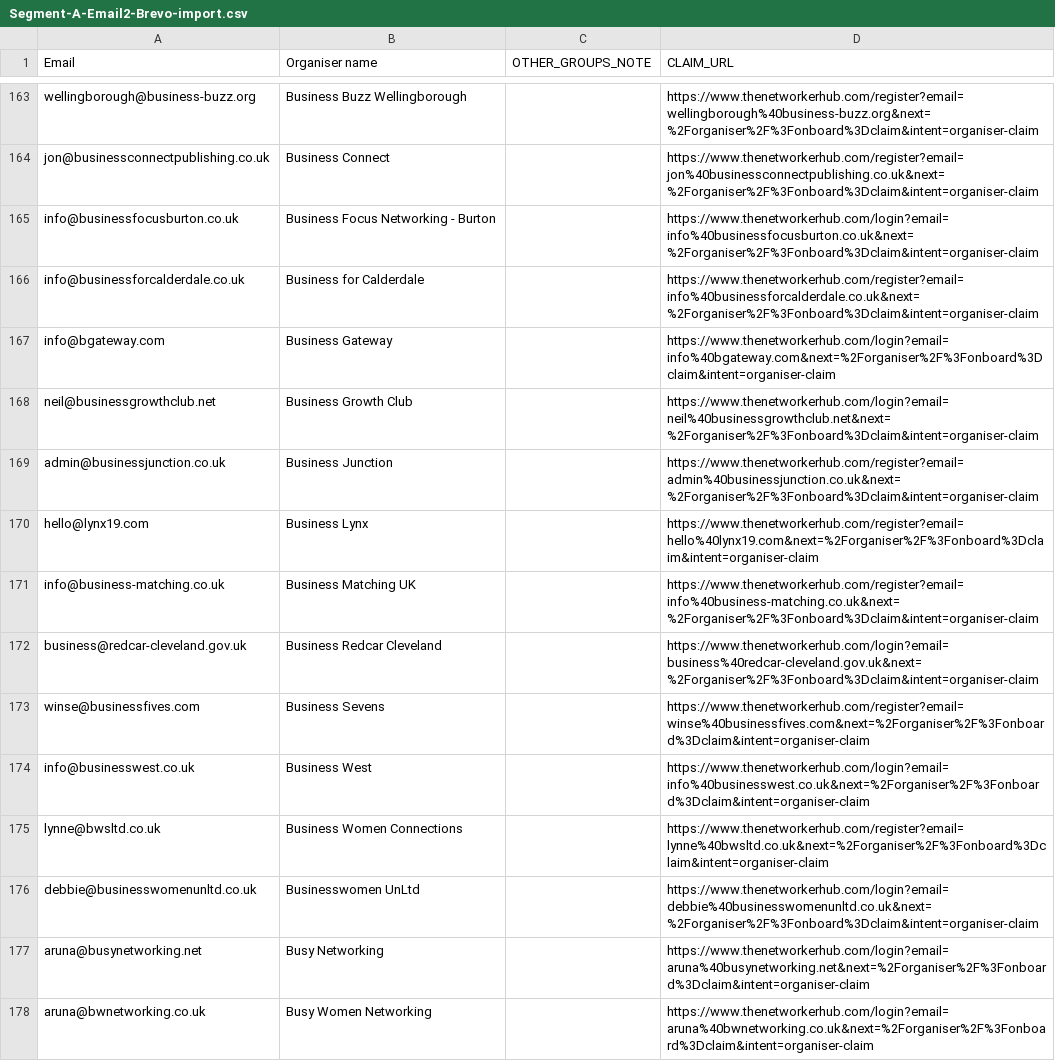
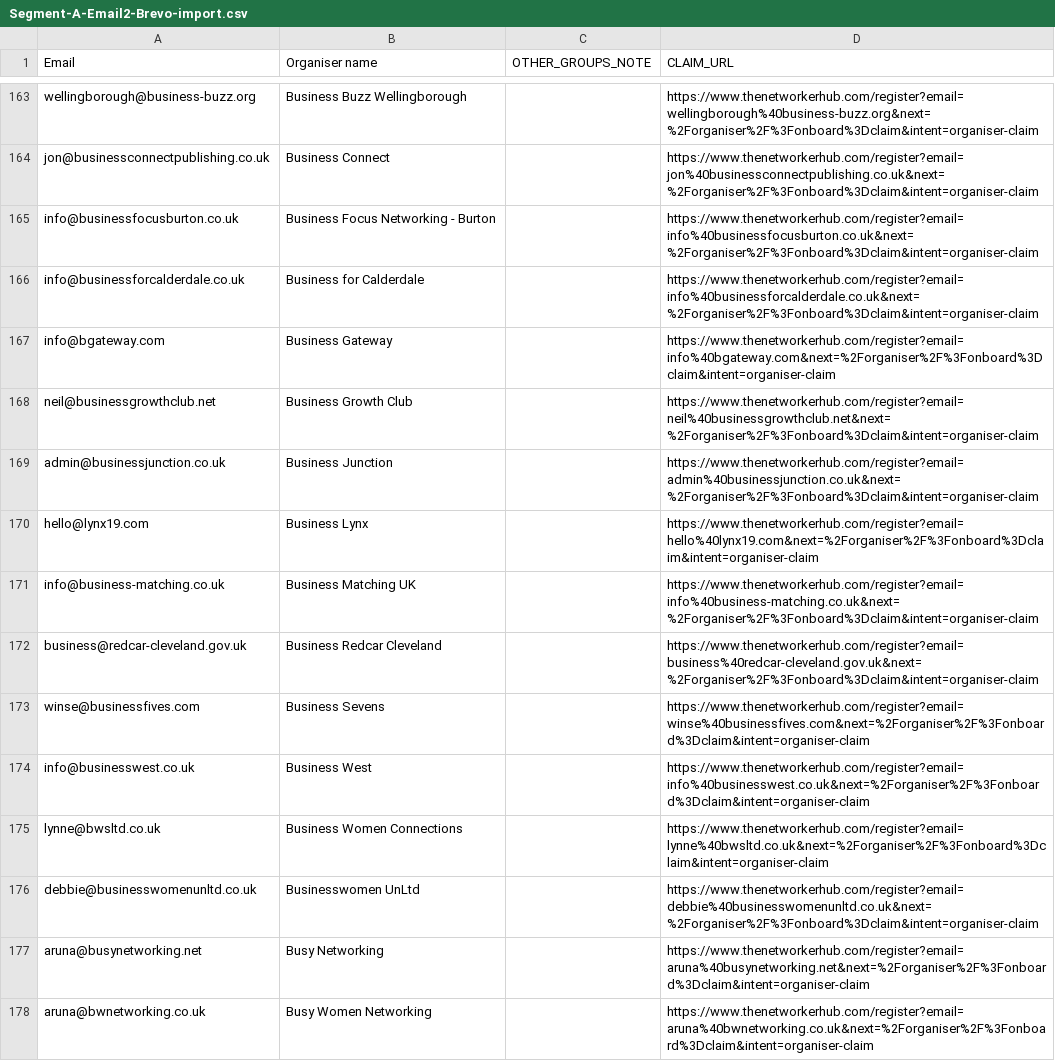
Before and after one commit to pips249-create/The-networker-hub, a CSV file: data/Segment-A-Email2-Brevo-import.csv, drawn as a sheet; only a part is shown, gaps mark what is left out; the diff covers the shown part only.

```diff
--- a/data/Segment-A-Email2-Brevo-import.csv
+++ b/data/Segment-A-Email2-Brevo-import.csv
@@ -164,6 +164,6 @@ wellingborough@business-buzz.org,"Business Buzz Wellingborough","","https://www.
 jon@businessconnectpublishing.co.uk,"Business Connect","","https://www.thenetworkerhub.com/register?email=jon%40businessconnectpublishing.co.uk&next=%2Forganiser%2F%3Fonboard%3Dclaim&intent=organiser-claim"
-info@businessfocusburton.co.uk,"Business Focus Networking - Burton","","https://www.thenetworkerhub.com/login?email=info%40businessfocusburton.co.uk&next=%2Forganiser%2F%3Fonboard%3Dclaim&intent=organiser-claim"
+info@businessfocusburton.co.uk,"Business Focus Networking - Burton","","https://www.thenetworkerhub.com/register?email=info%40businessfocusburton.co.uk&next=%2Forganiser%2F%3Fonboard%3Dclaim&intent=organiser-claim"
 info@businessforcalderdale.co.uk,"Business for Calderdale","","https://www.thenetworkerhub.com/register?email=info%40businessforcalderdale.co.uk&next=%2Forganiser%2F%3Fonboard%3Dclaim&intent=organiser-claim"
-info@bgateway.com,"Business Gateway","","https://www.thenetworkerhub.com/login?email=info%40bgateway.com&next=%2Forganiser%2F%3Fonboard%3Dclaim&intent=organiser-claim"
-neil@businessgrowthclub.net,"Business Growth Club","","https://www.thenetworkerhub.com/login?email=neil%40businessgrowthclub.net&next=%2Forganiser%2F%3Fonboard%3Dclaim&intent=organiser-claim"
+info@bgateway.com,"Business Gateway","","https://www.thenetworkerhub.com/register?email=info%40bgateway.com&next=%2Forganiser%2F%3Fonboard%3Dclaim&intent=organiser-claim"
+neil@businessgrowthclub.net,"Business Growth Club","","https://www.thenetworkerhub.com/register?email=neil%40businessgrowthclub.net&next=%2Forganiser%2F%3Fonboard%3Dclaim&intent=organiser-claim"
 admin@businessjunction.co.uk,"Business Junction","","https://www.thenetworkerhub.com/register?email=admin%40businessjunction.co.uk&next=%2Forganiser%2F%3Fonboard%3Dclaim&intent=organiser-claim"
@@ -171,8 +171,8 @@ hello@lynx19.com,"Business Lynx","","https://www.thenetworkerhub.com/register?em
 info@business-matching.co.uk,"Business Matching UK","","https://www.thenetworkerhub.com/register?email=info%40business-matching.co.uk&next=%2Forganiser%2F%3Fonboard%3Dclaim&intent=organiser-claim"
-business@redcar-cleveland.gov.uk,"Business Redcar Cleveland","","https://www.thenetworkerhub.com/login?email=business%40redcar-cleveland.gov.uk&next=%2Forganiser%2F%3Fonboard%3Dclaim&intent=organiser-claim"
+business@redcar-cleveland.gov.uk,"Business Redcar Cleveland","","https://www.thenetworkerhub.com/register?email=business%40redcar-cleveland.gov.uk&next=%2Forganiser%2F%3Fonboard%3Dclaim&intent=organiser-claim"
 winse@businessfives.com,"Business Sevens","","https://www.thenetworkerhub.com/register?email=winse%40businessfives.com&next=%2Forganiser%2F%3Fonboard%3Dclaim&intent=organiser-claim"
-info@businesswest.co.uk,"Business West","","https://www.thenetworkerhub.com/login?email=info%40businesswest.co.uk&next=%2Forganiser%2F%3Fonboard%3Dclaim&intent=organiser-claim"
+info@businesswest.co.uk,"Business West","","https://www.thenetworkerhub.com/register?email=info%40businesswest.co.uk&next=%2Forganiser%2F%3Fonboard%3Dclaim&intent=organiser-claim"
 lynne@bwsltd.co.uk,"Business Women Connections","","https://www.thenetworkerhub.com/register?email=lynne%40bwsltd.co.uk&next=%2Forganiser%2F%3Fonboard%3Dclaim&intent=organiser-claim"
-debbie@businesswomenunltd.co.uk,"Businesswomen UnLtd","","https://www.thenetworkerhub.com/login?email=debbie%40businesswomenunltd.co.uk&next=%2Forganiser%2F%3Fonboard%3Dclaim&intent=organiser-claim"
-aruna@busynetworking.net,"Busy Networking","","https://www.thenetworkerhub.com/login?email=aruna%40busynetworking.net&next=%2Forganiser%2F%3Fonboard%3Dclaim&intent=organiser-claim"
-aruna@bwnetworking.co.uk,"Busy Women Networking","","https://www.thenetworkerhub.com/login?email=aruna%40bwnetworking.co.uk&next=%2Forganiser%2F%3Fonboard%3Dclaim&intent=organiser-claim"
+debbie@businesswomenunltd.co.uk,"Businesswomen UnLtd","","https://www.thenetworkerhub.com/register?email=debbie%40businesswomenunltd.co.uk&next=%2Forganiser%2F%3Fonboard%3Dclaim&intent=organiser-claim"
+aruna@busynetworking.net,"Busy Networking","","https://www.thenetworkerhub.com/register?email=aruna%40busynetworking.net&next=%2Forganiser%2F%3Fonboard%3Dclaim&intent=organiser-claim"
+aruna@bwnetworking.co.uk,"Busy Women Networking","","https://www.thenetworkerhub.com/register?email=aruna%40bwnetworking.co.uk&next=%2Forganiser%2F%3Fonboard%3Dclaim&intent=organiser-claim"
```
Also changed, not shown: 150 edited cells elsewhere in this file, 20 other files.
